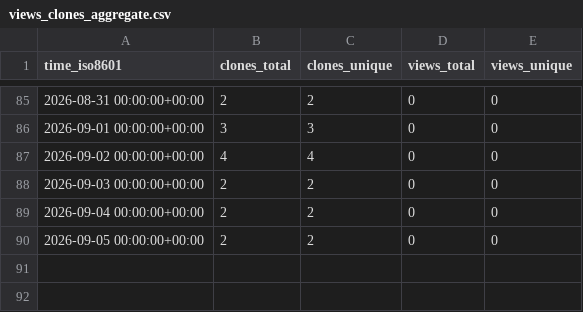
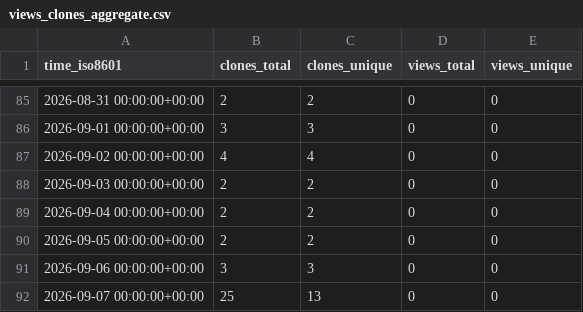
Before and after one commit to alessiobianchini/alessiobianchini, a CSV file: alessiobianchini/alessiobianchini/ghrs-data/views_clones_aggregate.csv, drawn as a sheet; only a part is shown, gaps mark what is left out.

```diff
--- a/alessiobianchini/alessiobianchini/ghrs-data/views_clones_aggregate.csv
+++ b/alessiobianchini/alessiobianchini/ghrs-data/views_clones_aggregate.csv
@@ -90 +90,3 @@ time_iso8601,clones_total,clones_unique,views_total,views_unique
 2026-09-05 00:00:00+00:00,2,2,0,0
+2026-09-06 00:00:00+00:00,3,3,0,0
+2026-09-07 00:00:00+00:00,25,13,0,0
```
Also changed, not shown: 1 other file.
